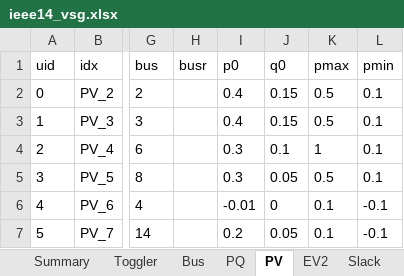
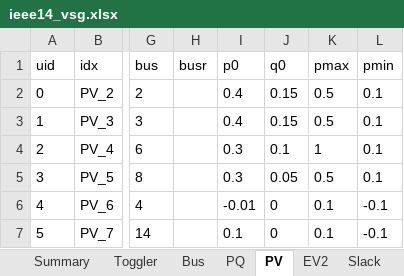
Before and after one commit to shebuxin/andes, an Excel workbook: bshe/Test_ieee14_vsg/ieee14_vsg.xlsx, sheet PV, drawn as a sheet; only a part is shown, gaps mark what is left out; values as stored, in another font and other column widths than the file's, no borders; the diff names each change by its address in the sheet, - before the commit and + after, or states it on an @@ line.

```diff
--- a/bshe/Test_ieee14_vsg/ieee14_vsg.xlsx (sheet PV)
+++ b/bshe/Test_ieee14_vsg/ieee14_vsg.xlsx (sheet PV)
-I7 (p0): 0.2
+I7 (p0): 0.1
-J7 (q0): 0.05
+J7 (q0): 0
```
Also changed, not shown: sheet REGCV2, 24 other files.
